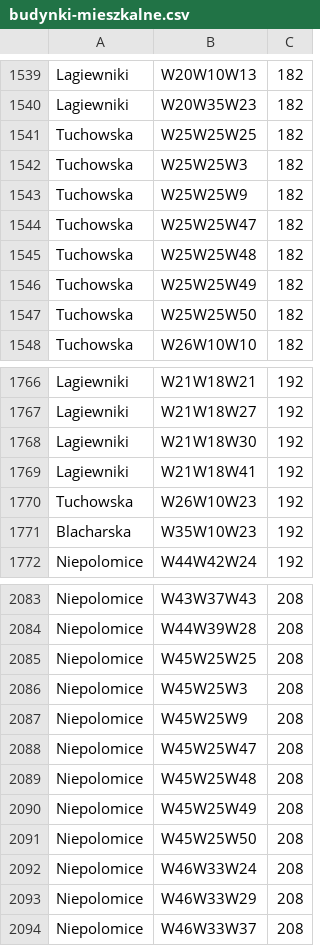
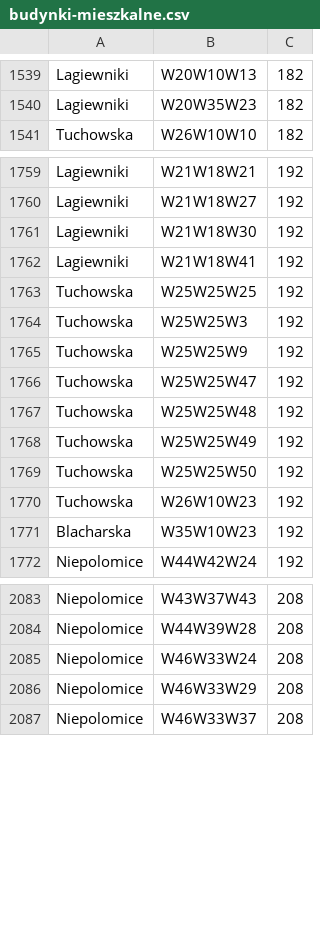
Before and after one commit to michal3141/stes, a CSV file: results/budynki-mieszkalne.csv, drawn as a sheet; only a part is shown, gaps mark what is left out; removed rows and columns are numbered as before the commit, all else as after; the diff covers the shown part only; the diff names each change by its address in the sheet, - before the commit and + after, or states it on an @@ line.

Commit message:
Fixing typo

```diff
--- a/results/budynki-mieszkalne.csv
+++ b/results/budynki-mieszkalne.csv
-row 1541: Tuchowska | W25W25W25 | 182
-row 1542: Tuchowska | W25W25W3 | 182
-row 1543: Tuchowska | W25W25W9 | 182
-row 1544: Tuchowska | W25W25W47 | 182
-row 1545: Tuchowska | W25W25W48 | 182
-row 1546: Tuchowska | W25W25W49 | 182
-row 1547: Tuchowska | W25W25W50 | 182
+row 1763: Tuchowska | W25W25W25 | 192
+row 1764: Tuchowska | W25W25W3 | 192
+row 1765: Tuchowska | W25W25W9 | 192
+row 1766: Tuchowska | W25W25W47 | 192
+row 1767: Tuchowska | W25W25W48 | 192
+row 1768: Tuchowska | W25W25W49 | 192
+row 1769: Tuchowska | W25W25W50 | 192
-row 2085: Niepolomice | W45W25W25 | 208
-row 2086: Niepolomice | W45W25W3 | 208
-row 2087: Niepolomice | W45W25W9 | 208
-row 2088: Niepolomice | W45W25W47 | 208
-row 2089: Niepolomice | W45W25W48 | 208
-row 2090: Niepolomice | W45W25W49 | 208
-row 2091: Niepolomice | W45W25W50 | 208
```
Also changed, not shown: 7 added rows elsewhere in this file, 3 other files.
